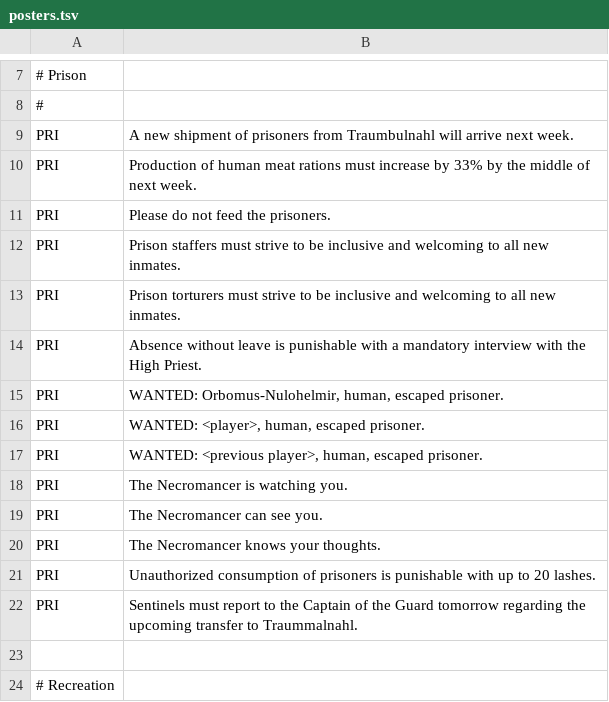
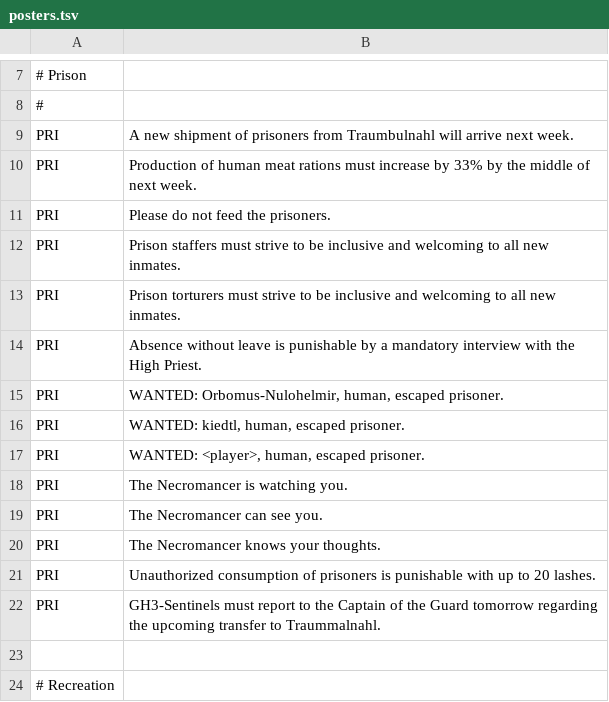
Before and after one commit to kiedtl/roguelike, a TSV file: data/posters.tsv, drawn as a sheet; only a part is shown, gaps mark what is left out.

Commit message:
TODO/posters: update

```diff
--- a/data/posters.tsv
+++ b/data/posters.tsv
@@ -13,6 +13,6 @@
 "PRI"	"Prison torturers must strive to be inclusive and welcoming to all new inmates."
-"PRI"	"Absence without leave is punishable with a mandatory interview with the High Priest."
+"PRI"	"Absence without leave is punishable by a mandatory interview with the High Priest."
 "PRI"	"WANTED: Orbomus-Nulohelmir, human, escaped prisoner."
+"PRI"	"WANTED: kiedtl, human, escaped prisoner."
 "PRI"	"WANTED: <player>, human, escaped prisoner."
-"PRI"	"WANTED: <previous player>, human, escaped prisoner."
 "PRI"	"The Necromancer is watching you."
@@ -21,3 +21,3 @@
 "PRI"	"Unauthorized consumption of prisoners is punishable with up to 20 lashes."
-"PRI"	"Sentinels must report to the Captain of the Guard tomorrow regarding the upcoming transfer to Traummalnahl."
+"PRI"	"GH3-Sentinels must report to the Captain of the Guard tomorrow regarding the upcoming transfer to Traummalnahl."
 
```
Also changed, not shown: 1 other file.
